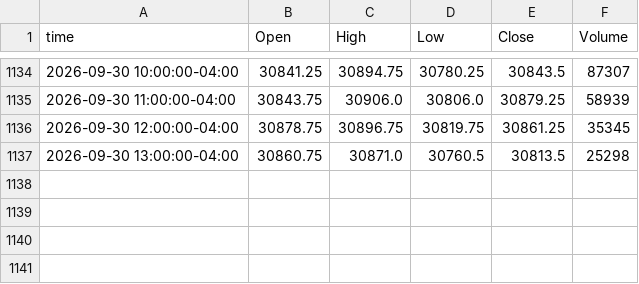
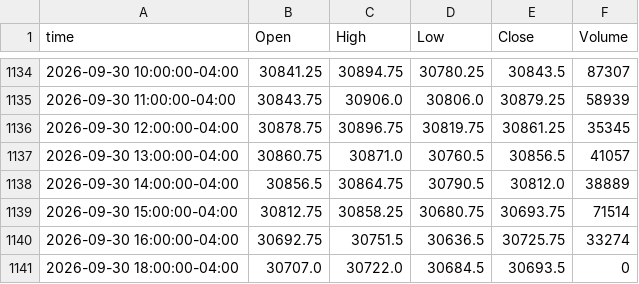
Before and after one commit to ductran1987/pharmd-bars, a CSV file: bars/NQ_1h.csv, drawn as a sheet; only a part is shown, gaps mark what is left out.

```diff
--- a/bars/NQ_1h.csv
+++ b/bars/NQ_1h.csv
@@ -1136,2 +1136,6 @@ time,Open,High,Low,Close,Volume
 2026-09-30 12:00:00-04:00,30878.75,30896.75,30819.75,30861.25,35345
-2026-09-30 13:00:00-04:00,30860.75,30871.0,30760.5,30813.5,25298
+2026-09-30 13:00:00-04:00,30860.75,30871.0,30760.5,30856.5,41057
+2026-09-30 14:00:00-04:00,30856.5,30864.75,30790.5,30812.0,38889
+2026-09-30 15:00:00-04:00,30812.75,30858.25,30680.75,30693.75,71514
+2026-09-30 16:00:00-04:00,30692.75,30751.5,30636.5,30725.75,33274
+2026-09-30 18:00:00-04:00,30707.0,30722.0,30684.5,30693.5,0
```
Also changed, not shown: bars/ES_1h.csv, bars/ES_5m.csv, 1 other file.
